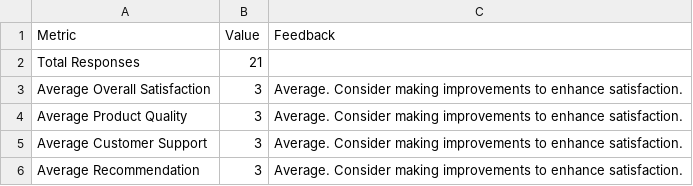
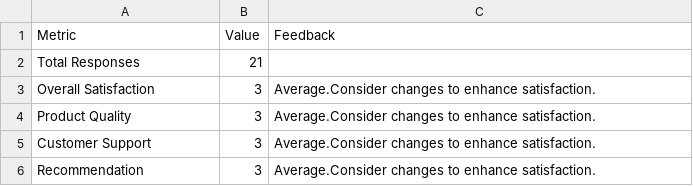
Before and after one commit to GeorgeBarh/customer-survey-analysis, a CSV file: reports/analysis_report.csv, drawn as a sheet.

Commit message:
refractor: refractor the print the csv data and export data to csv file

```diff
--- a/reports/analysis_report.csv
+++ b/reports/analysis_report.csv
@@ -2,5 +2,5 @@ Metric,Value,Feedback
 Total Responses,21,
-Average Overall Satisfaction,3,Average. Consider making improvements to enhance satisfaction.
-Average Product Quality,3,Average. Consider making improvements to enhance satisfaction.
-Average Customer Support,3,Average. Consider making improvements to enhance satisfaction.
-Average Recommendation,3,Average. Consider making improvements to enhance satisfaction.
+Overall Satisfaction,3,Average.Consider changes to enhance satisfaction.
+Product Quality,3,Average.Consider changes to enhance satisfaction.
+Customer Support,3,Average.Consider changes to enhance satisfaction.
+Recommendation,3,Average.Consider changes to enhance satisfaction.
```
Also changed, not shown: 1 other file.
